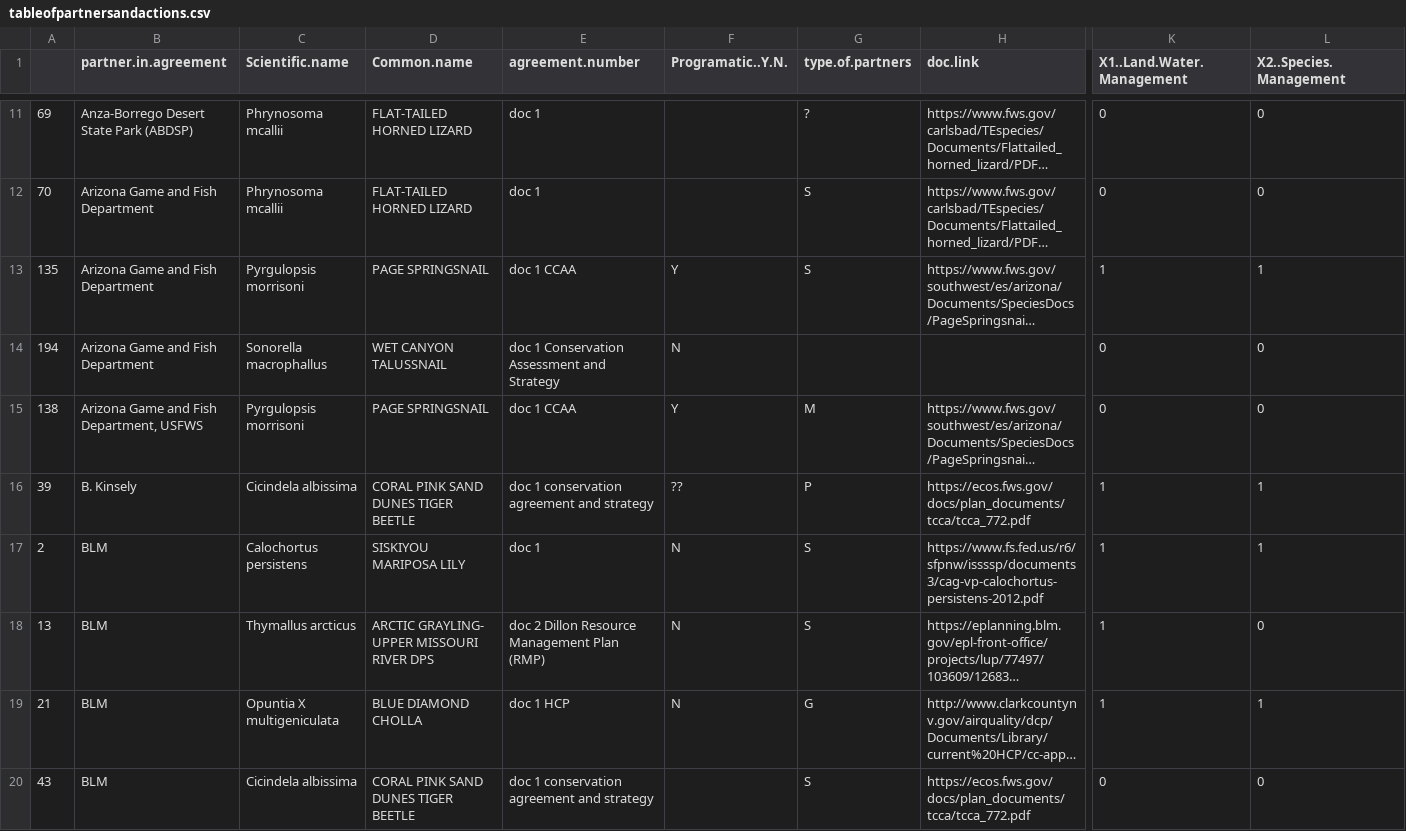
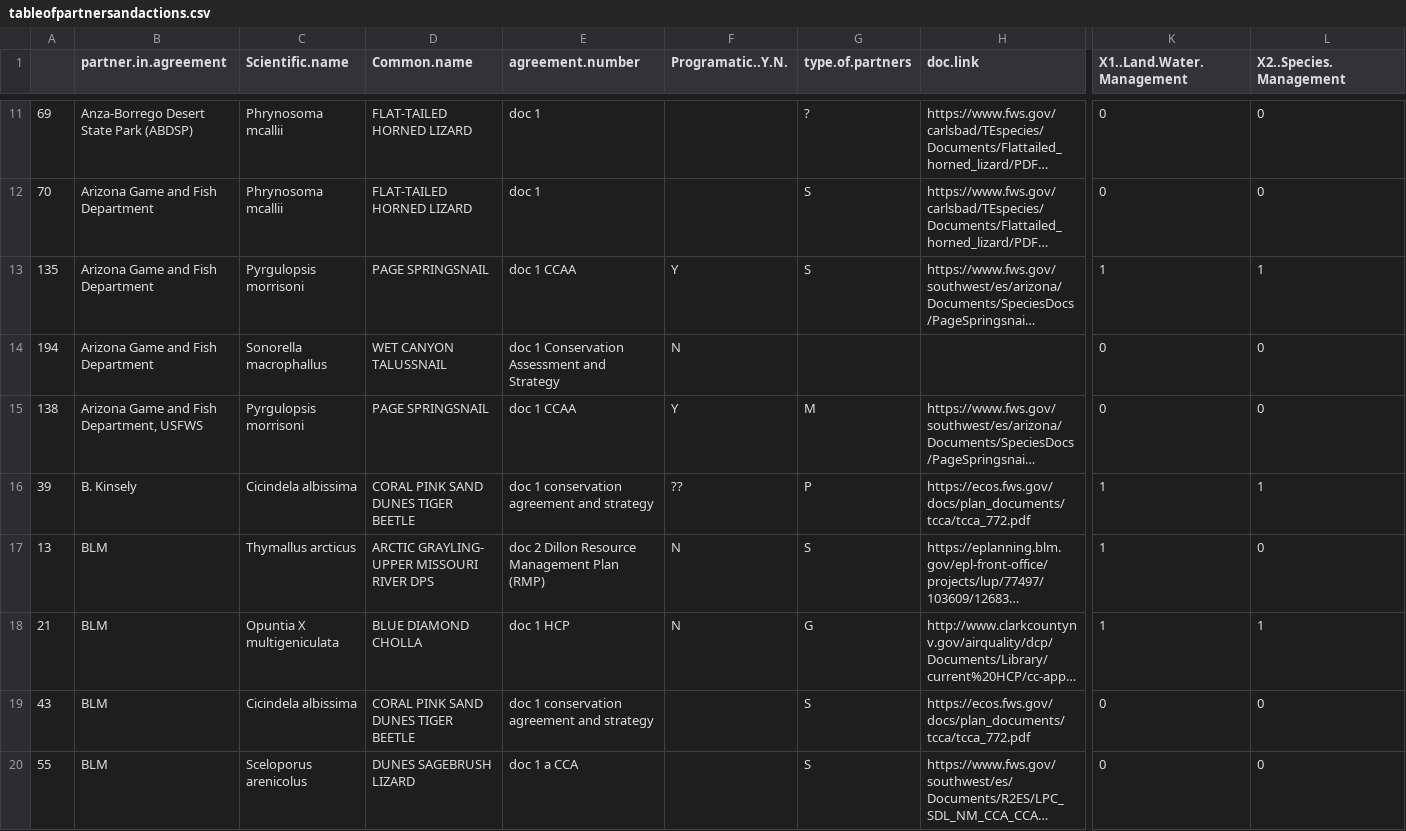
Before and after one commit to aestanley49/partner_rff, a CSV file: output/tableofpartnersandactions.csv, drawn as a sheet; only a part is shown, gaps mark what is left out; the shorter side is filled out with more unchanged rows; long unchanged cells end in …; rows hold the shown columns only; the diff covers the shown part only; the diff names each change by its address in the sheet, - before the commit and + after, or states it on an @@ line.

```diff
--- a/output/tableofpartnersandactions.csv
+++ b/output/tableofpartnersandactions.csv
-row 17: 2 | BLM | Calochortus persistens | SISKIYOU MARIPOSA LILY | doc 1 | N | S | https://www.fs.fed.us/r6/sfpnw/issssp/documents3/cag-vp-calochortus-persistens-2012.pdf | 1 | 1
```
Also changed, not shown: 10 removed rows elsewhere in this file, 2 other files.
